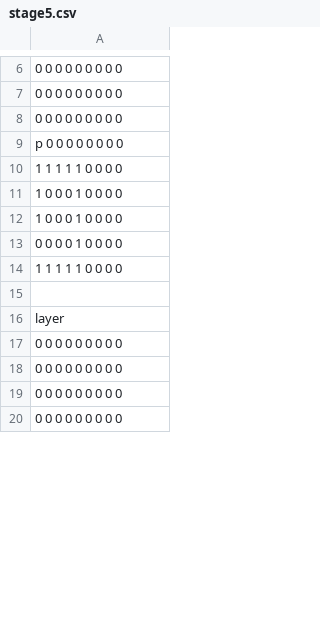
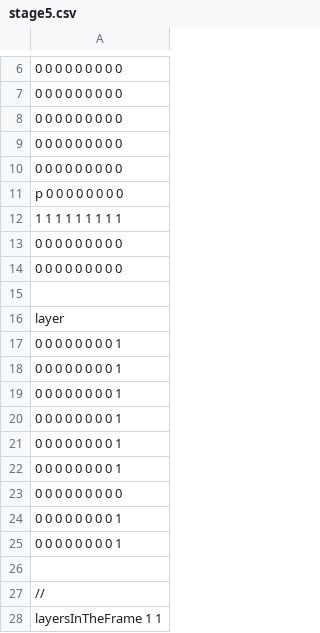
Before and after one commit to JunyaSugita/LayerProto, a CSV file: Resources/StageCSV/stage5.csv, drawn as a sheet; only a part is shown, gaps mark what is left out; the shorter side is filled out with more unchanged rows; addresses are those after the commit; the diff covers the shown part only; the diff names each change by its address in the sheet, - before the commit and + after, or states it on an @@ line.

Commit message:
stage5

```diff
--- a/Resources/StageCSV/stage5.csv
+++ b/Resources/StageCSV/stage5.csv
+row 9: 0 0 0 0 0 0 0 0 0
+row 10: 0 0 0 0 0 0 0 0 0
-A12: 1 1 1 1 1 0 0 0 0
+A12: 1 1 1 1 1 1 1 1 1
-A13:A14: 1 0 0 0 1 0 0 0 0
+A13:A14: 0 0 0 0 0 0 0 0 0
+row 15: (empty)
-A16: 0 0 0 0 1 0 0 0 0
+A16: layer
-A17: 1 1 1 1 1 0 0 0 0
+A17: 0 0 0 0 0 0 0 0 1
+row 18: 0 0 0 0 0 0 0 0 1
+row 19: 0 0 0 0 0 0 0 0 1
+row 20: 0 0 0 0 0 0 0 0 1
+row 21: 0 0 0 0 0 0 0 0 1
+row 22: 0 0 0 0 0 0 0 0 1
+row 23: 0 0 0 0 0 0 0 0 0
+row 24: 0 0 0 0 0 0 0 0 1
+row 25: 0 0 0 0 0 0 0 0 1
+row 26: (empty)
-row 53: //
+row 27: //
+row 28: layersInTheFrame 1 1
```
Also changed, not shown: 14 added rows, 3 removed rows and 15 edited cells elsewhere in this file.
